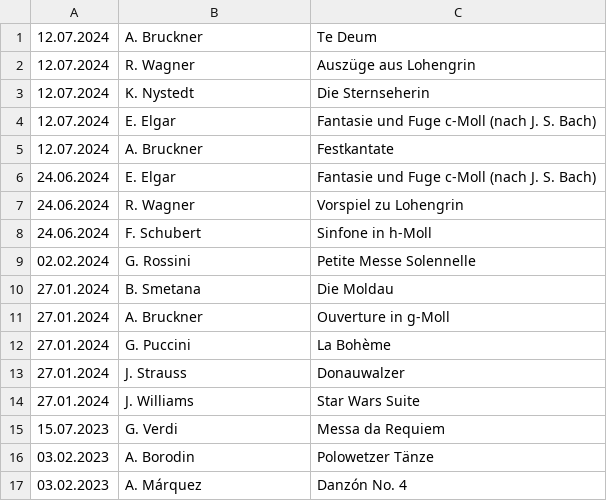
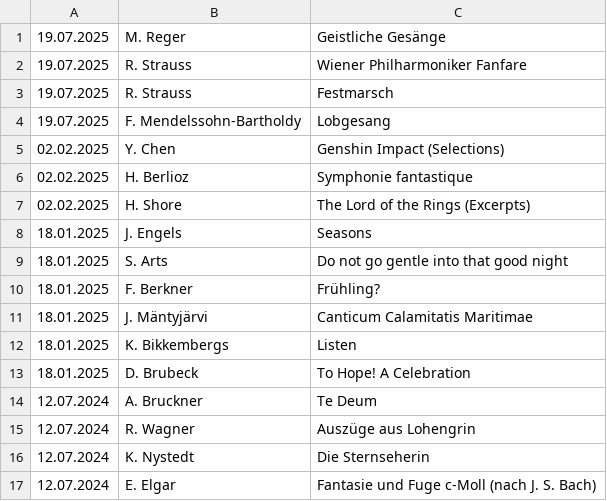
Before and after one commit to novotnyt/novotnyt.github.io, a CSV file: cm/concerts.csv, drawn as a sheet; only a part is shown; the shorter side is filled out with more unchanged rows; the diff names each change by its address in the sheet, - before the commit and + after, or states it on an @@ line.

Commit message:
CM concerts update

```diff
--- a/cm/concerts.csv
+++ b/cm/concerts.csv
+row 1: 19.07.2025 | M. Reger | Geistliche Gesänge
+row 2: 19.07.2025 | R. Strauss | Wiener Philharmoniker Fanfare
+row 3: 19.07.2025 | R. Strauss | Festmarsch
+row 4: 19.07.2025 | F. Mendelssohn-Bartholdy | Lobgesang
+row 5: 02.02.2025 | Y. Chen | Genshin Impact (Selections)
+row 6: 02.02.2025 | H. Berlioz | Symphonie fantastique
+row 7: 02.02.2025 | H. Shore | The Lord of the Rings (Excerpts)
+row 8: 18.01.2025 | J. Engels | Seasons
+row 9: 18.01.2025 | S. Arts | Do not go gentle into that good night
+row 10: 18.01.2025 | F. Berkner | Frühling?
+row 11: 18.01.2025 | J. Mäntyjärvi | Canticum Calamitatis Maritimae
+row 12: 18.01.2025 | K. Bikkembergs | Listen
+row 13: 18.01.2025 | D. Brubeck | To Hope! A Celebration
```
